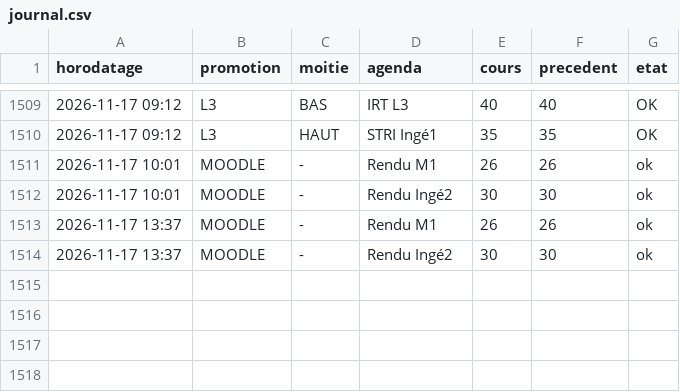
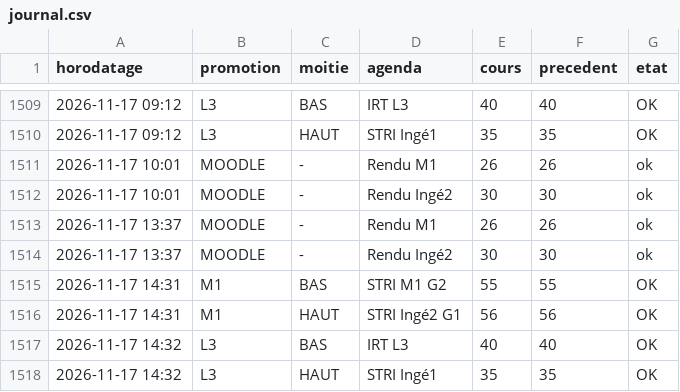
Before and after one commit to abasse-ali/edt_stri, a CSV file: donnees/journal.csv, drawn as a sheet; only a part is shown, gaps mark what is left out; the diff names each change by its address in the sheet, - before the commit and + after, or states it on an @@ line.

```diff
--- a/donnees/journal.csv
+++ b/donnees/journal.csv
+row 1515: 2026-11-17 14:31 | M1 | BAS | STRI M1 G2 | 55 | 55 | OK
+row 1516: 2026-11-17 14:31 | M1 | HAUT | STRI Ingé2 G1 | 56 | 56 | OK
+row 1517: 2026-11-17 14:32 | L3 | BAS | IRT L3 | 40 | 40 | OK
+row 1518: 2026-11-17 14:32 | L3 | HAUT | STRI Ingé1 | 35 | 35 | OK
```
Also changed, not shown: 3 other files.
